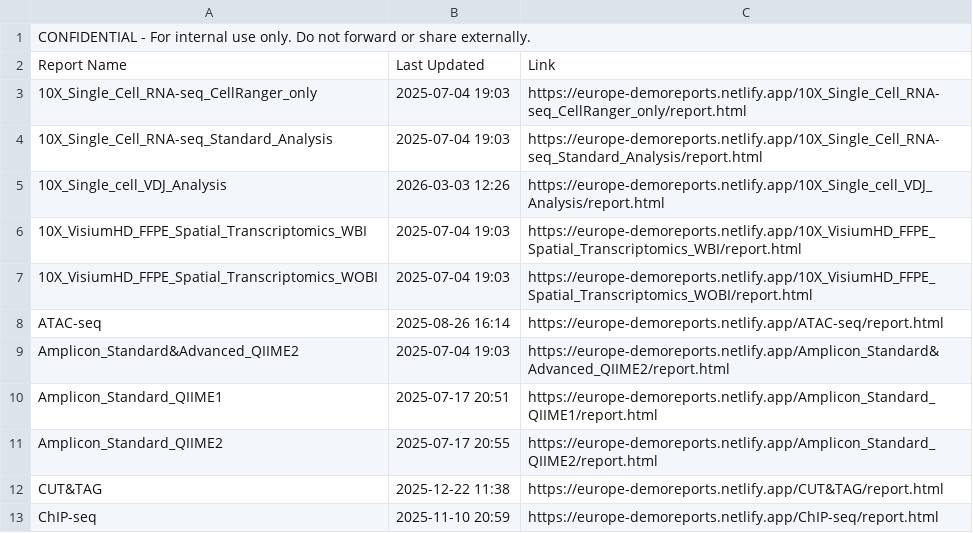
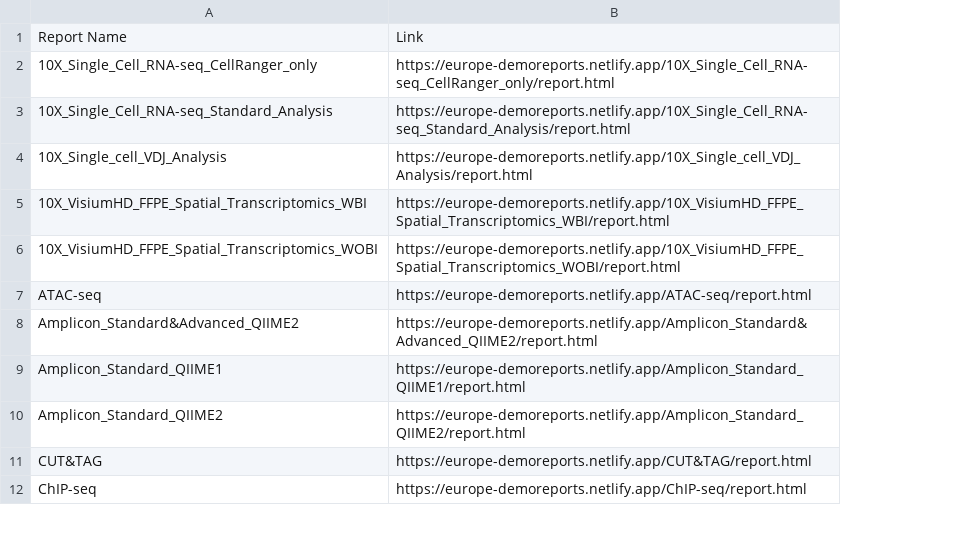
Before and after one commit to cjn233/demo-reports, a CSV file: report_links.csv, drawn as a sheet; only a part is shown; removed rows and columns are numbered as before the commit, all else as after; the diff names each change by its address in the sheet, - before the commit and + after, or states it on an @@ line.

```diff
--- a/report_links.csv
+++ b/report_links.csv
-column B, rows 2-13: Last Updated | 2025-07-04 19:03 | 2025-07-04 19:03 | 2026-03-03 12:26 | 2025-07-04 19:03 | 2025-07-04 19:03 | 2025-08-26 16:14 | 2025-07-04 19:03 | 2025-07-17 20:51 | 2025-07-17 20:55 | 2025-12-22 11:38 | 2025-11-10 20:59
-row 1: CONFIDENTIAL - For internal use only. Do not forward or share externally.
```
Also changed, not shown: 1 other file.
